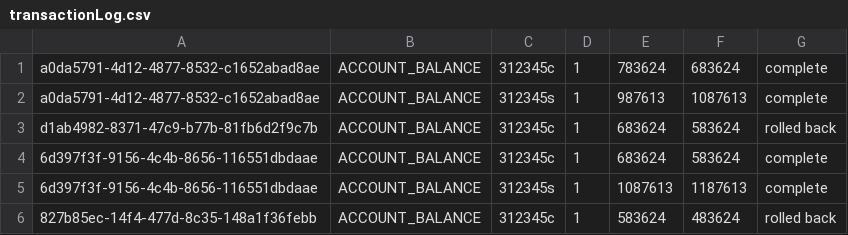
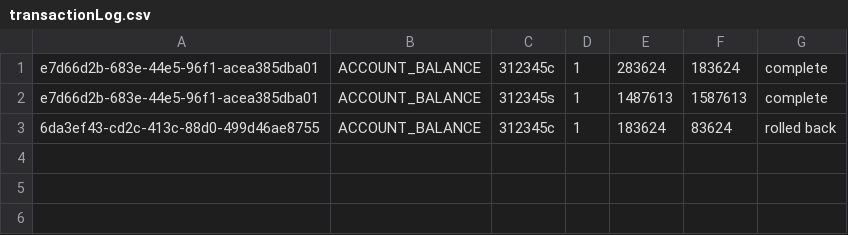
Before and after one commit to taylorsamy/Database2ASg1, a CSV file: Data-Assignment-1/csv/transactionLog.csv, drawn as a sheet.

```diff
--- a/Data-Assignment-1/csv/transactionLog.csv
+++ b/Data-Assignment-1/csv/transactionLog.csv
@@ -1,6 +1,3 @@
-a0da5791-4d12-4877-8532-c1652abad8ae,ACCOUNT_BALANCE,312345c,1,783624,683624,complete
-a0da5791-4d12-4877-8532-c1652abad8ae,ACCOUNT_BALANCE,312345s,1,987613,1087613,complete
-d1ab4982-8371-47c9-b77b-81fb6d2f9c7b,ACCOUNT_BALANCE,312345c,1,683624,583624,rolled back
-6d397f3f-9156-4c4b-8656-116551dbdaae,ACCOUNT_BALANCE,312345c,1,683624,583624,complete
-6d397f3f-9156-4c4b-8656-116551dbdaae,ACCOUNT_BALANCE,312345s,1,1087613,1187613,complete
-827b85ec-14f4-477d-8c35-148a1f36febb,ACCOUNT_BALANCE,312345c,1,583624,483624,rolled back
+e7d66d2b-683e-44e5-96f1-acea385dba01,ACCOUNT_BALANCE,312345c,1,283624,183624,complete
+e7d66d2b-683e-44e5-96f1-acea385dba01,ACCOUNT_BALANCE,312345s,1,1487613,1587613,complete
+6da3ef43-cd2c-413c-88d0-499d46ae8755,ACCOUNT_BALANCE,312345c,1,183624,83624,rolled back
```
Also changed, not shown: 5 other files.
